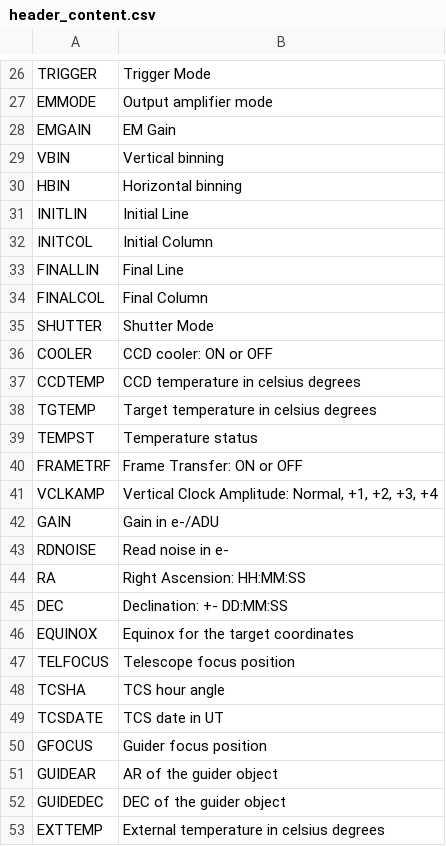
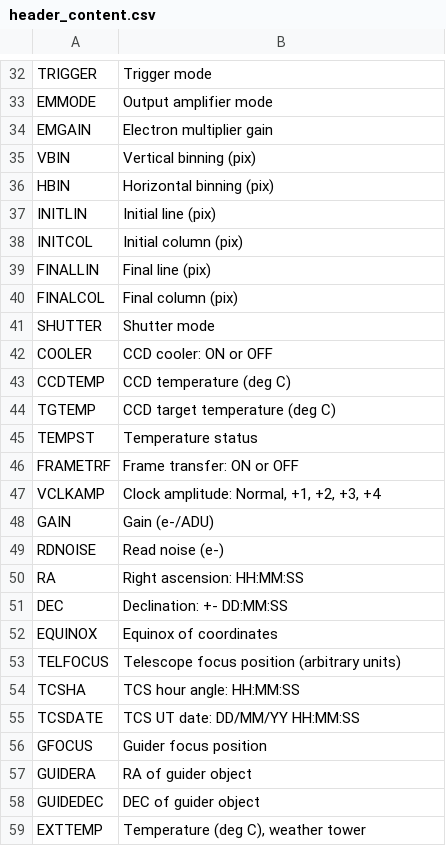
Before and after one commit to DBernardes/S4CCS, a CSV file: SPARC4_ACS/data/header_content.csv, drawn as a sheet; only a part is shown, gaps mark what is left out; addresses are those after the commit; the diff covers the shown part only; the diff names each change by its address in the sheet, - before the commit and + after, or states it on an @@ line.

```diff
--- a/SPARC4_ACS/data/header_content.csv
+++ b/SPARC4_ACS/data/header_content.csv
-B32: Trigger Mode
+B32: Trigger mode
-B34: EM Gain
+B34: Electron multiplier gain
-B35: Vertical binning
+B35: Vertical binning (pix)
-B36: Horizontal binning
+B36: Horizontal binning (pix)
-B37: Initial Line
+B37: Initial line (pix)
-B38: Initial Column
+B38: Initial column (pix)
-B39: Final Line
+B39: Final line (pix)
-B40: Final Column
+B40: Final column (pix)
-B41: Shutter Mode
+B41: Shutter mode
-B43: CCD temperature in celsius degrees
+B43: CCD temperature (deg C)
-B44: Target temperature in celsius degrees
+B44: CCD target temperature (deg C)
-B46: Frame Transfer: ON or OFF
+B46: Frame transfer: ON or OFF
-B47: Vertical Clock Amplitude: Normal, +1, +2, +3, +4
+B47: Clock amplitude: Normal, +1, +2, +3, +4
-B48: Gain in e-/ADU
+B48: Gain (e-/ADU)
-B49: Read noise in e-
+B49: Read noise (e-)
-B50: Right Ascension: HH:MM:SS
+B50: Right ascension: HH:MM:SS
-B52: Equinox for the target coordinates
+B52: Equinox of coordinates
-B53: Telescope focus position
+B53: Telescope focus position (arbitrary units)
-B54: TCS hour angle
+B54: TCS hour angle: HH:MM:SS
-B55: TCS date in UT
+B55: TCS UT date: DD/MM/YY HH:MM:SS
-A57: GUIDEAR
+A57: GUIDERA
-B57: AR of the guider object
+B57: RA of guider object
-B58: DEC of the guider object
+B58: DEC of guider object
-B59: External temperature in celsius degrees
+B59: Temperature (deg C), weather tower
```
Also changed, not shown: 6 added rows and 28 edited cells elsewhere in this file, 8 other files.
